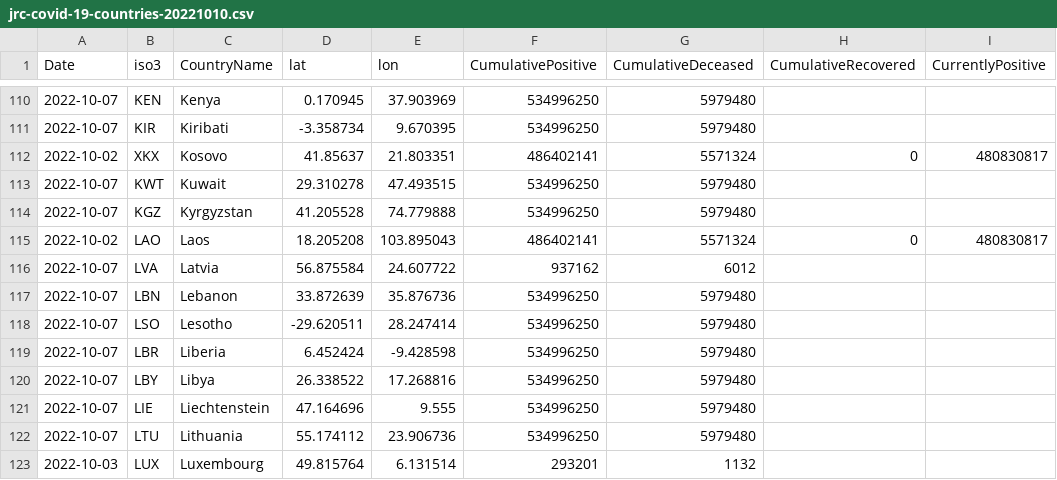
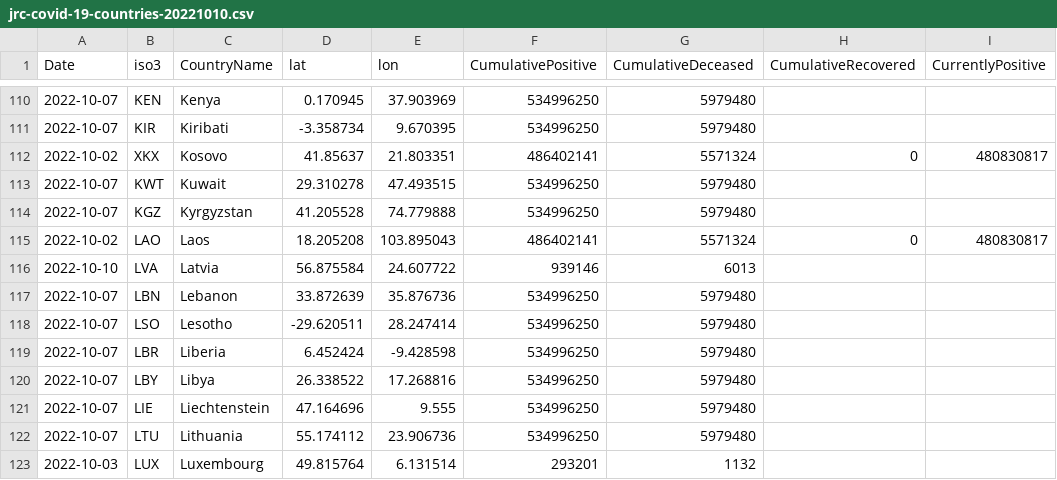
Before and after one commit to romyhansum/COVID-19, a CSV file: data-by-country/jrc-covid-19-countries-20221010.csv, drawn as a sheet; only a part is shown, gaps mark what is left out; the diff names each change by its address in the sheet, - before the commit and + after, or states it on an @@ line.

```diff
--- a/data-by-country/jrc-covid-19-countries-20221010.csv
+++ b/data-by-country/jrc-covid-19-countries-20221010.csv
-A116 (Date): 2022-10-07
+A116 (Date): 2022-10-10
-F116 (CumulativePositive): 937162
+F116 (CumulativePositive): 939146
-G116 (CumulativeDeceased): 6012
+G116 (CumulativeDeceased): 6013
```
Also changed, not shown: data-by-country/jrc-covid-19-countries-latest.csv, data-of-world/jrc-covid-19-world-latest.csv, 5 other files.
